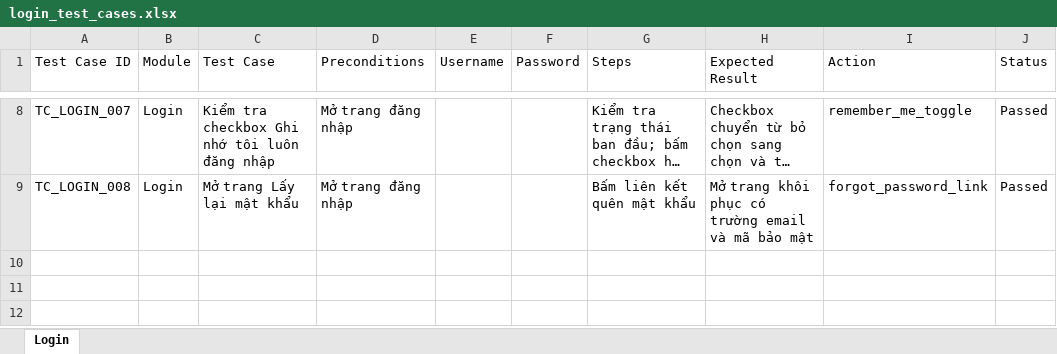
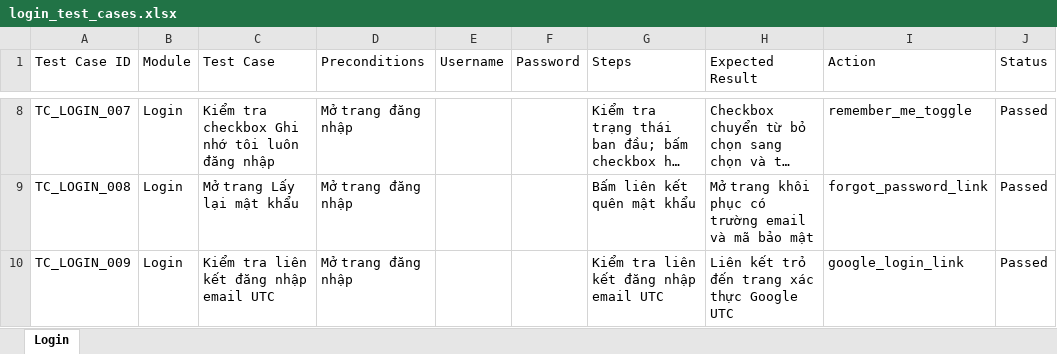
Before and after one commit to MinhBao0904/automation_test_6451071002, an Excel workbook: test_cases/login_test_cases.xlsx, sheet Login, drawn as a sheet; only a part is shown, gaps mark what is left out; long unchanged cells end in …; values as stored, in another font and other column widths than the file's, no borders; the diff names each change by its address in the sheet, - before the commit and + after, or states it on an @@ line.

Commit message:
Add TC_LOGIN_009 UTC email sign-in link case

```diff
--- a/test_cases/login_test_cases.xlsx (sheet Login)
+++ b/test_cases/login_test_cases.xlsx (sheet Login)
+row 10: TC_LOGIN_009 | Login | Kiểm tra liên kết đăng nhập email UTC | Mở trang đăng nhập |  |  | Kiểm tra liên kết đăng nhập email UTC | Liên kết trỏ đến trang xác thực Google UTC | google_login_link | Passed
```
